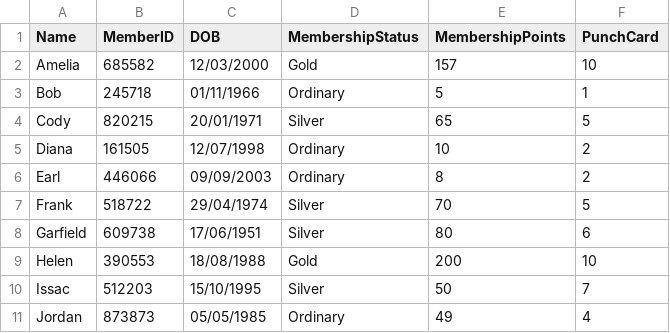
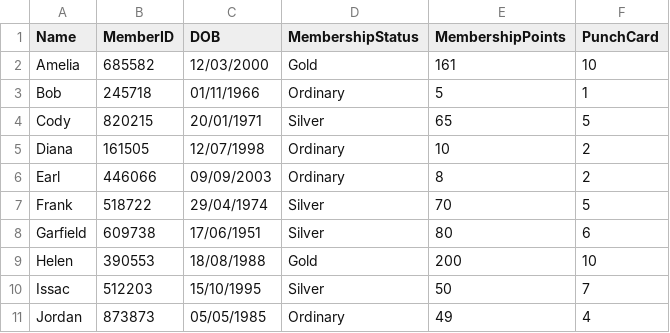
Before and after one commit to SzeKye/PRG2_Assignment, a CSV file: S10257172B_PRG2Assignment/bin/Debug/net6.0/customers.csv, drawn as a sheet.

```diff
--- a/S10257172B_PRG2Assignment/bin/Debug/net6.0/customers.csv
+++ b/S10257172B_PRG2Assignment/bin/Debug/net6.0/customers.csv
@@ -1,3 +1,3 @@
 Name,MemberID,DOB,MembershipStatus,MembershipPoints,PunchCard
-Amelia,685582,12/03/2000,Gold,157,10
+Amelia,685582,12/03/2000,Gold,161,10
 Bob,245718,01/11/1966,Ordinary,5,1
```
Also changed, not shown: S10257172B_PRG2Assignment/bin/Debug/net6.0/orders.csv, 8 other files.
